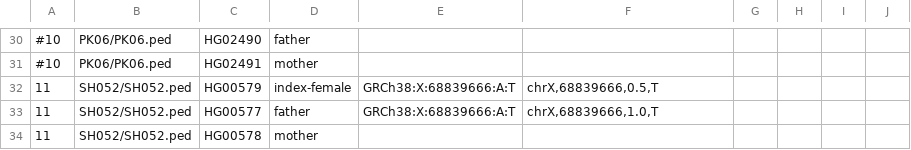
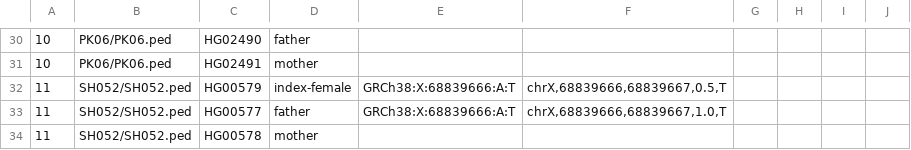
Before and after one commit to varfish-org/varfish-course-scripts, a TSV file: variants/variants.tsv, drawn as a sheet; only a part is shown, gaps mark what is left out; the diff covers the shown part only.

```diff
--- a/variants/variants.tsv
+++ b/variants/variants.tsv
@@ -30,5 +30,5 @@
-#10	PK06/PK06.ped	HG02490	father						
-#10	PK06/PK06.ped	HG02491	mother						
-11	SH052/SH052.ped	HG00579	index-female	GRCh38:X:68839666:A:T	chrX,68839666,0.5,T				
-11	SH052/SH052.ped	HG00577	father	GRCh38:X:68839666:A:T	chrX,68839666,1.0,T				
+10	PK06/PK06.ped	HG02490	father						
+10	PK06/PK06.ped	HG02491	mother						
+11	SH052/SH052.ped	HG00579	index-female	GRCh38:X:68839666:A:T	chrX,68839666,68839667,0.5,T				
+11	SH052/SH052.ped	HG00577	father	GRCh38:X:68839666:A:T	chrX,68839666,68839667,1.0,T				
 11	SH052/SH052.ped	HG00578	mother						
```
Also changed, not shown: 29 edited cells elsewhere in this file, 27 other files.
